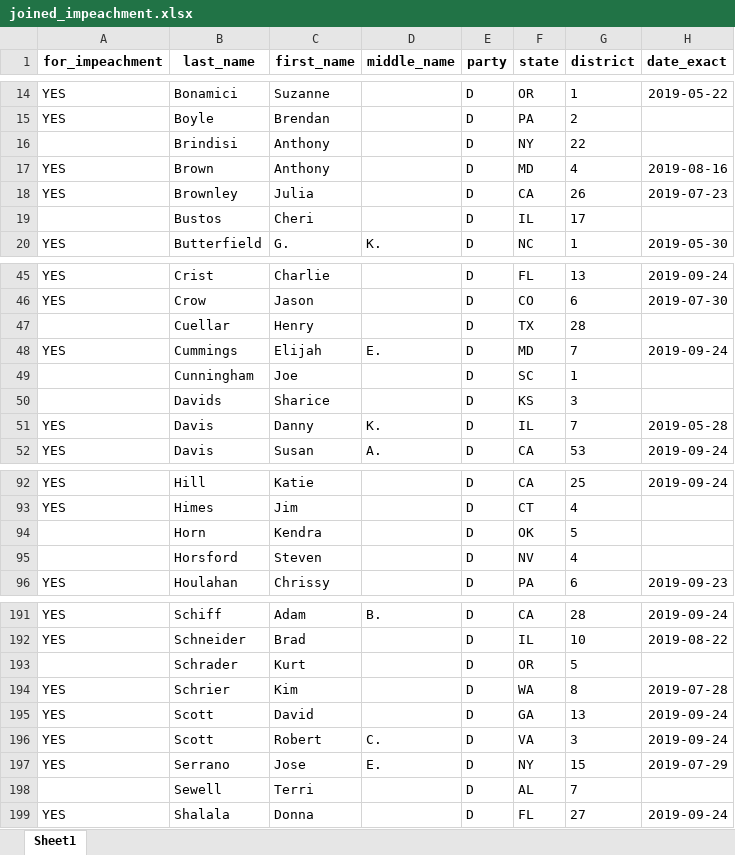
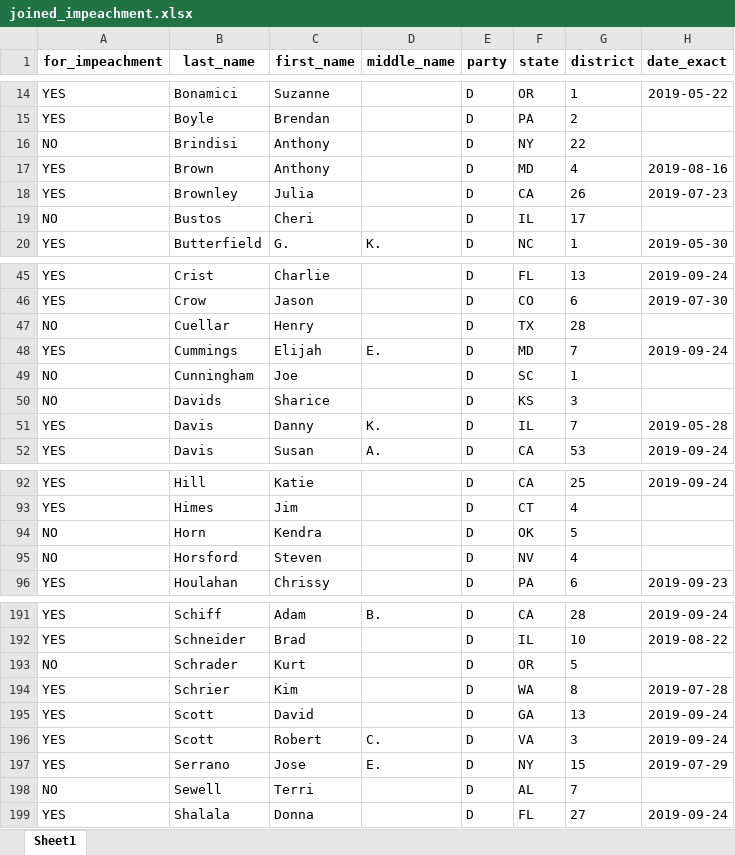
Before and after one commit to amkessler/cnn_impeachment_tallies, an Excel workbook: output/joined_impeachment.xlsx, sheet Sheet1, drawn as a sheet; only a part is shown, gaps mark what is left out; values as stored, in another font and other column widths than the file's, no borders; the diff covers the shown part only; the diff names each change by its address in the sheet, - before the commit and + after, or states it on an @@ line.

```diff
--- a/output/joined_impeachment.xlsx (sheet Sheet1)
+++ b/output/joined_impeachment.xlsx (sheet Sheet1)
-A16 (for_impeachment): (empty)
+A16 (for_impeachment): NO
-A19 (for_impeachment): (empty)
+A19 (for_impeachment): NO
-A47 (for_impeachment): (empty)
+A47 (for_impeachment): NO
-A49:A50 (for_impeachment): (empty)
+A49:A50 (for_impeachment): NO
-A94:A95 (for_impeachment): (empty)
+A94:A95 (for_impeachment): NO
-A193 (for_impeachment): (empty)
+A193 (for_impeachment): NO
-A198 (for_impeachment): (empty)
+A198 (for_impeachment): NO
```
Also changed, not shown: 50 edited cells elsewhere in this sheet, 4 other files.
